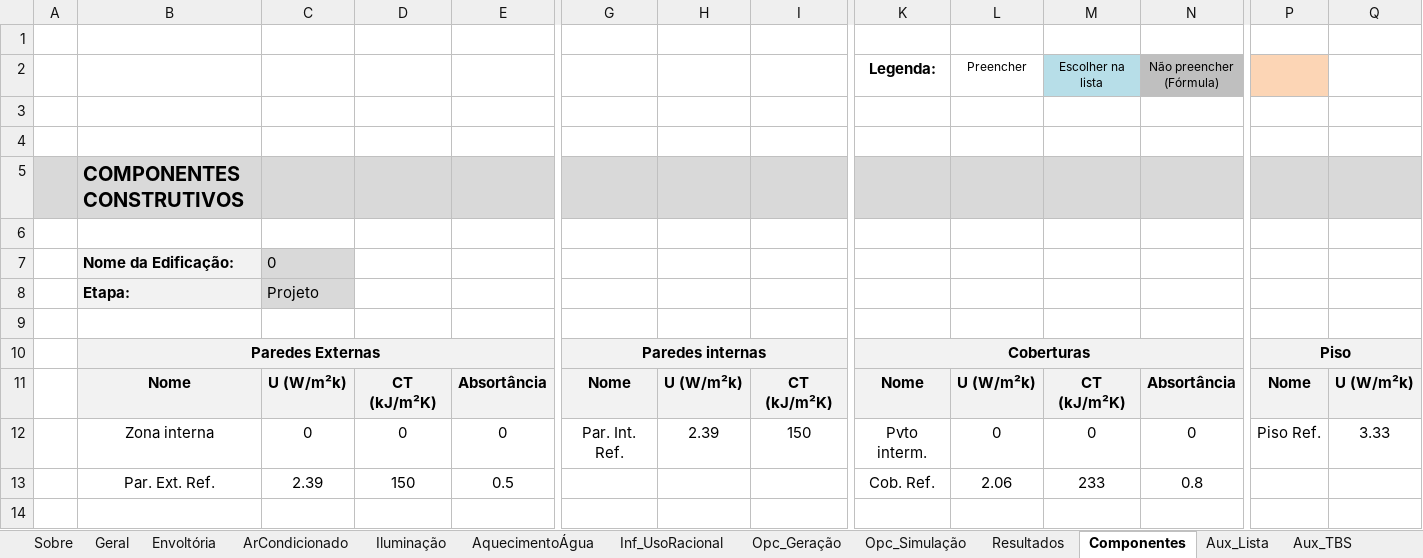
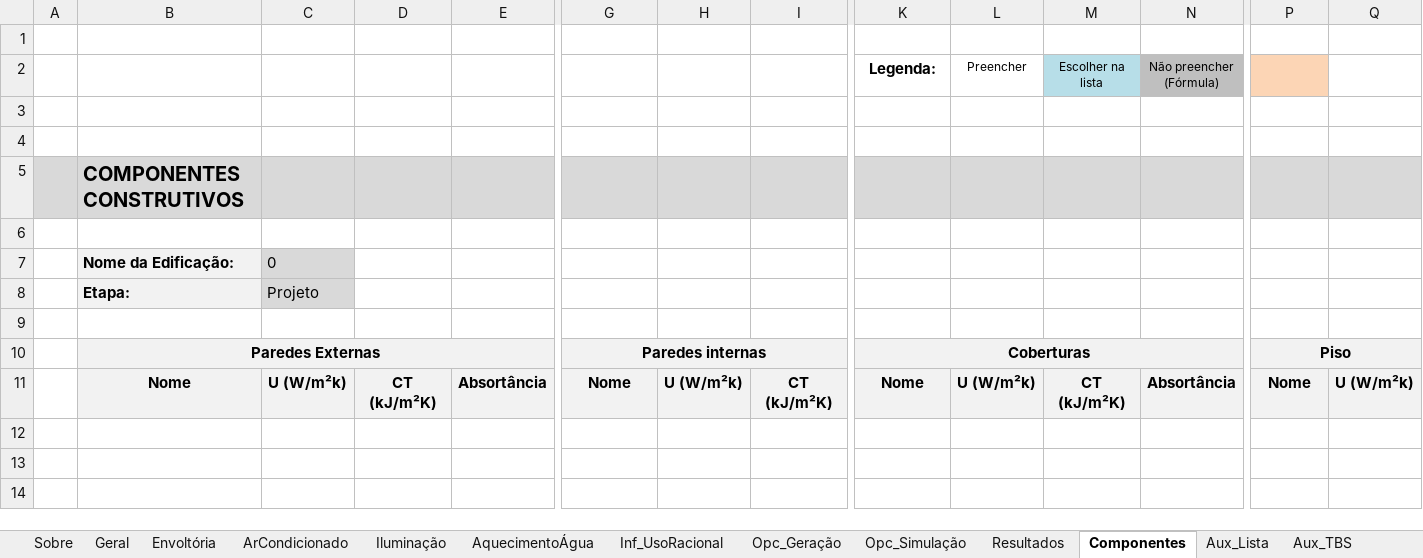
Before and after one commit to labeee/interface_ini_c_2022, an Excel workbook: planilha_em_branco.xlsx, sheet Componentes, drawn as a sheet; only a part is shown, gaps mark what is left out; values as stored, in another font and other column widths than the file's, no borders; charts and pictures and conditional formats not drawn; rows hold the shown columns only; the diff names each change by its address in the sheet, - before the commit and + after, or states it on an @@ line.

Commit message:
Add files via upload

```diff
--- a/planilha_em_branco.xlsx (sheet Componentes)
+++ b/planilha_em_branco.xlsx (sheet Componentes)
-row 12:  | Zona interna | 0 | 0 | 0 | Par. Int. Ref. | 2.39 | 150 | Pvto interm. | 0 | 0 | 0 | Piso Ref. | 3.33
-row 13:  | Par. Ext. Ref. | 2.39 | 150 | 0.5 |  |  |  | Cob. Ref. | 2.06 | 233 | 0.8
-row 14: (empty)
```
